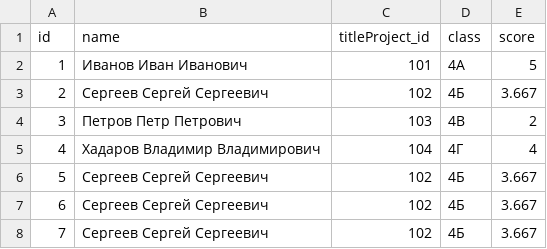
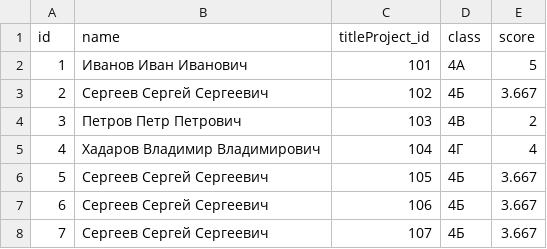
Before and after one commit to kate-savinkova/ppe_exam, a CSV file: student_new.csv, drawn as a sheet.

```diff
--- a/student_new.csv
+++ b/student_new.csv
@@ -5,4 +5,4 @@ id,name,titleProject_id,class,score
 4,Хадаров Владимир Владимирович,104,4Г,4
-5,Сергеев Сергей Сергеевич,102,4Б,3.667
-6,Сергеев Сергей Сергеевич,102,4Б,3.667
-7,Сергеев Сергей Сергеевич,102,4Б,3.667
+5,Сергеев Сергей Сергеевич,105,4Б,3.667
+6,Сергеев Сергей Сергеевич,106,4Б,3.667
+7,Сергеев Сергей Сергеевич,107,4Б,3.667
```
Also changed, not shown: 3 other files.
